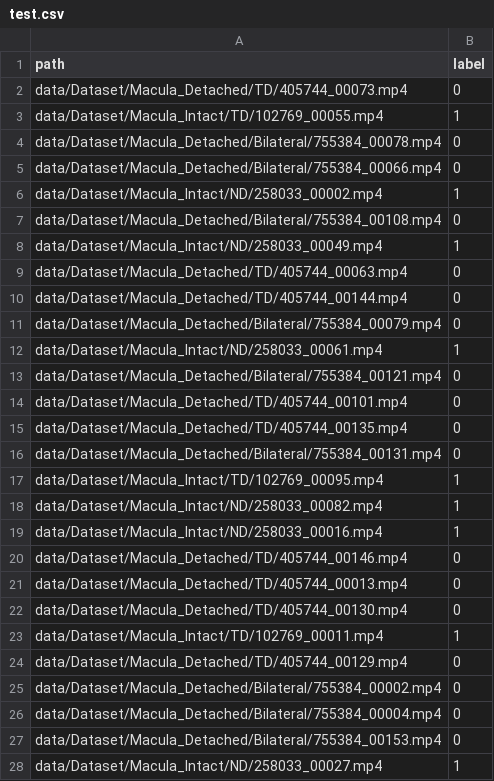
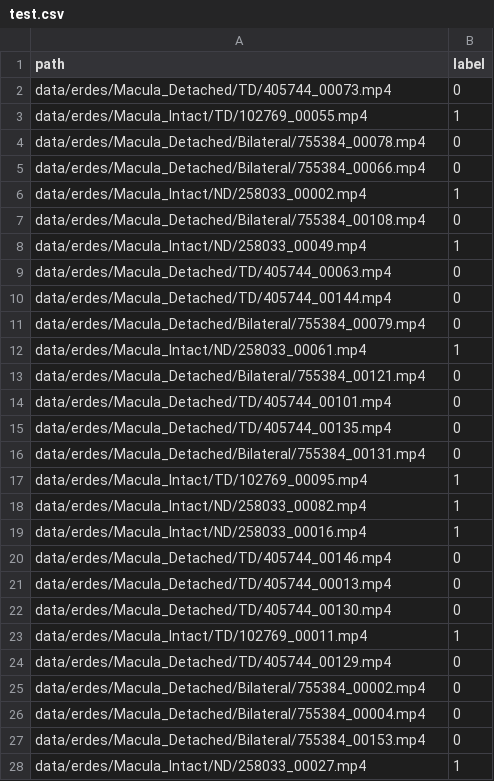
Before and after one commit to OSUPCVLab/ERDES, a CSV file: data/splits/macula_detached_vs_intact/test.csv, drawn as a sheet; only a part is shown; the diff covers the shown part only.

```diff
--- a/data/splits/macula_detached_vs_intact/test.csv
+++ b/data/splits/macula_detached_vs_intact/test.csv
@@ -1,28 +1,28 @@
 path,label
-data/Dataset/Macula_Detached/TD/405744_00073.mp4,0
-data/Dataset/Macula_Intact/TD/102769_00055.mp4,1
-data/Dataset/Macula_Detached/Bilateral/755384_00078.mp4,0
-data/Dataset/Macula_Detached/Bilateral/755384_00066.mp4,0
-data/Dataset/Macula_Intact/ND/258033_00002.mp4,1
-data/Dataset/Macula_Detached/Bilateral/755384_00108.mp4,0
-data/Dataset/Macula_Intact/ND/258033_00049.mp4,1
-data/Dataset/Macula_Detached/TD/405744_00063.mp4,0
-data/Dataset/Macula_Detached/TD/405744_00144.mp4,0
-data/Dataset/Macula_Detached/Bilateral/755384_00079.mp4,0
-data/Dataset/Macula_Intact/ND/258033_00061.mp4,1
-data/Dataset/Macula_Detached/Bilateral/755384_00121.mp4,0
-data/Dataset/Macula_Detached/TD/405744_00101.mp4,0
-data/Dataset/Macula_Detached/TD/405744_00135.mp4,0
-data/Dataset/Macula_Detached/Bilateral/755384_00131.mp4,0
-data/Dataset/Macula_Intact/TD/102769_00095.mp4,1
-data/Dataset/Macula_Intact/ND/258033_00082.mp4,1
-data/Dataset/Macula_Intact/ND/258033_00016.mp4,1
-data/Dataset/Macula_Detached/TD/405744_00146.mp4,0
-data/Dataset/Macula_Detached/TD/405744_00013.mp4,0
-data/Dataset/Macula_Detached/TD/405744_00130.mp4,0
-data/Dataset/Macula_Intact/TD/102769_00011.mp4,1
-data/Dataset/Macula_Detached/TD/405744_00129.mp4,0
-data/Dataset/Macula_Detached/Bilateral/755384_00002.mp4,0
-data/Dataset/Macula_Detached/Bilateral/755384_00004.mp4,0
-data/Dataset/Macula_Detached/Bilateral/755384_00153.mp4,0
-data/Dataset/Macula_Intact/ND/258033_00027.mp4,1
+data/erdes/Macula_Detached/TD/405744_00073.mp4,0
+data/erdes/Macula_Intact/TD/102769_00055.mp4,1
+data/erdes/Macula_Detached/Bilateral/755384_00078.mp4,0
+data/erdes/Macula_Detached/Bilateral/755384_00066.mp4,0
+data/erdes/Macula_Intact/ND/258033_00002.mp4,1
+data/erdes/Macula_Detached/Bilateral/755384_00108.mp4,0
+data/erdes/Macula_Intact/ND/258033_00049.mp4,1
+data/erdes/Macula_Detached/TD/405744_00063.mp4,0
+data/erdes/Macula_Detached/TD/405744_00144.mp4,0
+data/erdes/Macula_Detached/Bilateral/755384_00079.mp4,0
+data/erdes/Macula_Intact/ND/258033_00061.mp4,1
+data/erdes/Macula_Detached/Bilateral/755384_00121.mp4,0
+data/erdes/Macula_Detached/TD/405744_00101.mp4,0
+data/erdes/Macula_Detached/TD/405744_00135.mp4,0
+data/erdes/Macula_Detached/Bilateral/755384_00131.mp4,0
+data/erdes/Macula_Intact/TD/102769_00095.mp4,1
+data/erdes/Macula_Intact/ND/258033_00082.mp4,1
+data/erdes/Macula_Intact/ND/258033_00016.mp4,1
+data/erdes/Macula_Detached/TD/405744_00146.mp4,0
+data/erdes/Macula_Detached/TD/405744_00013.mp4,0
+data/erdes/Macula_Detached/TD/405744_00130.mp4,0
+data/erdes/Macula_Intact/TD/102769_00011.mp4,1
+data/erdes/Macula_Detached/TD/405744_00129.mp4,0
+data/erdes/Macula_Detached/Bilateral/755384_00002.mp4,0
+data/erdes/Macula_Detached/Bilateral/755384_00004.mp4,0
+data/erdes/Macula_Detached/Bilateral/755384_00153.mp4,0
+data/erdes/Macula_Intact/ND/258033_00027.mp4,1
```
Also changed, not shown: 74 edited cells elsewhere in this file, data/splits/macula_detached_vs_intact/train.csv, data/splits/macula_detached_vs_intact/val.csv, 4 other files.
